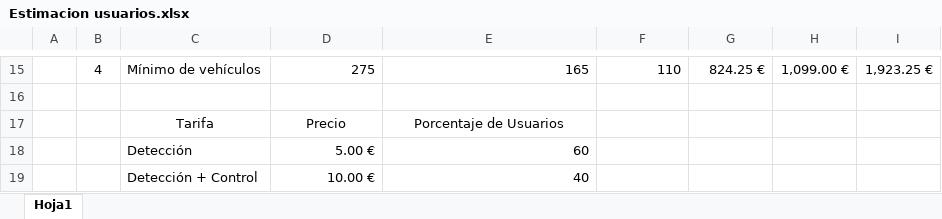
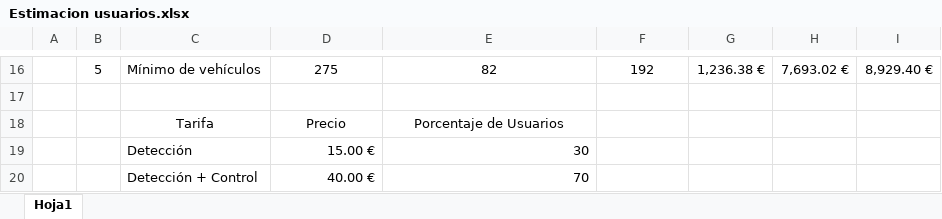
Before and after one commit to OscarMartinn/TallerDeProyectos2, an Excel workbook: Costes/Estimacion usuarios.xlsx, sheet Hoja1, drawn as a sheet; only a part is shown, gaps mark what is left out; values as stored, in another font and other column widths than the file's, no borders; table styles not drawn; addresses are those after the commit; the diff covers the shown part only; the diff names each change by its address in the sheet, - before the commit and + after, or states it on an @@ line.

```diff
--- a/Costes/Estimacion usuarios.xlsx (sheet Hoja1)
+++ b/Costes/Estimacion usuarios.xlsx (sheet Hoja1)
-B16: 4
+B16: 5
-D16:F16 alignment: right
+D16:F16 alignment: center
-E16: 165
+E16: 82
-F16: 110
+F16: 192
-G16: 824.25 €
+G16: 1,236.38 €
-H16: 1,099.00 €
+H16: 7,693.02 €
-I16: 1,923.25 €
+I16: 8,929.40 €
-D19: 5.00 €
+D19: 15.00 €
-E19: 60
+E19: 30
-D20: 10.00 €
+D20: 40.00 €
-E20: 40
+E20: 70
```
Also changed, not shown: 2 added rows, 1 removed row, 26 edited cells and cell formats elsewhere in this sheet, formulas that keep their value, Costes/costes.xlsx, 11 other files.
